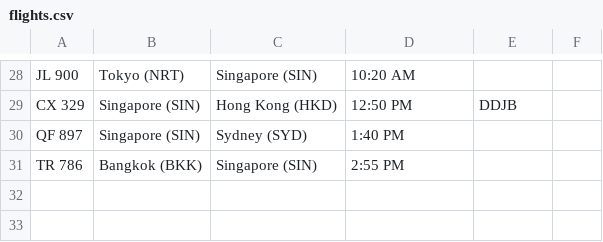
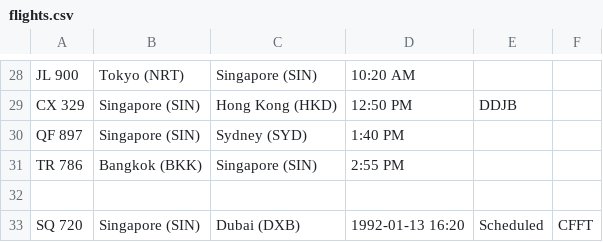
Before and after one commit to v1shal4real/S10268054_PRG2Assignment, a CSV file: S10268054_PRG2Assignment/S10268054_PRG2Assignment/flights.csv, drawn as a sheet; only a part is shown, gaps mark what is left out; the diff names each change by its address in the sheet, - before the commit and + after, or states it on an @@ line.

```diff
--- a/S10268054_PRG2Assignment/S10268054_PRG2Assignment/flights.csv
+++ b/S10268054_PRG2Assignment/S10268054_PRG2Assignment/flights.csv
+row 32: (empty)
+row 33: SQ 720 | Singapore (SIN) | Dubai (DXB) | 1992-01-13 16:20 | Scheduled | CFFT
```
Also changed, not shown: 1 other file.
